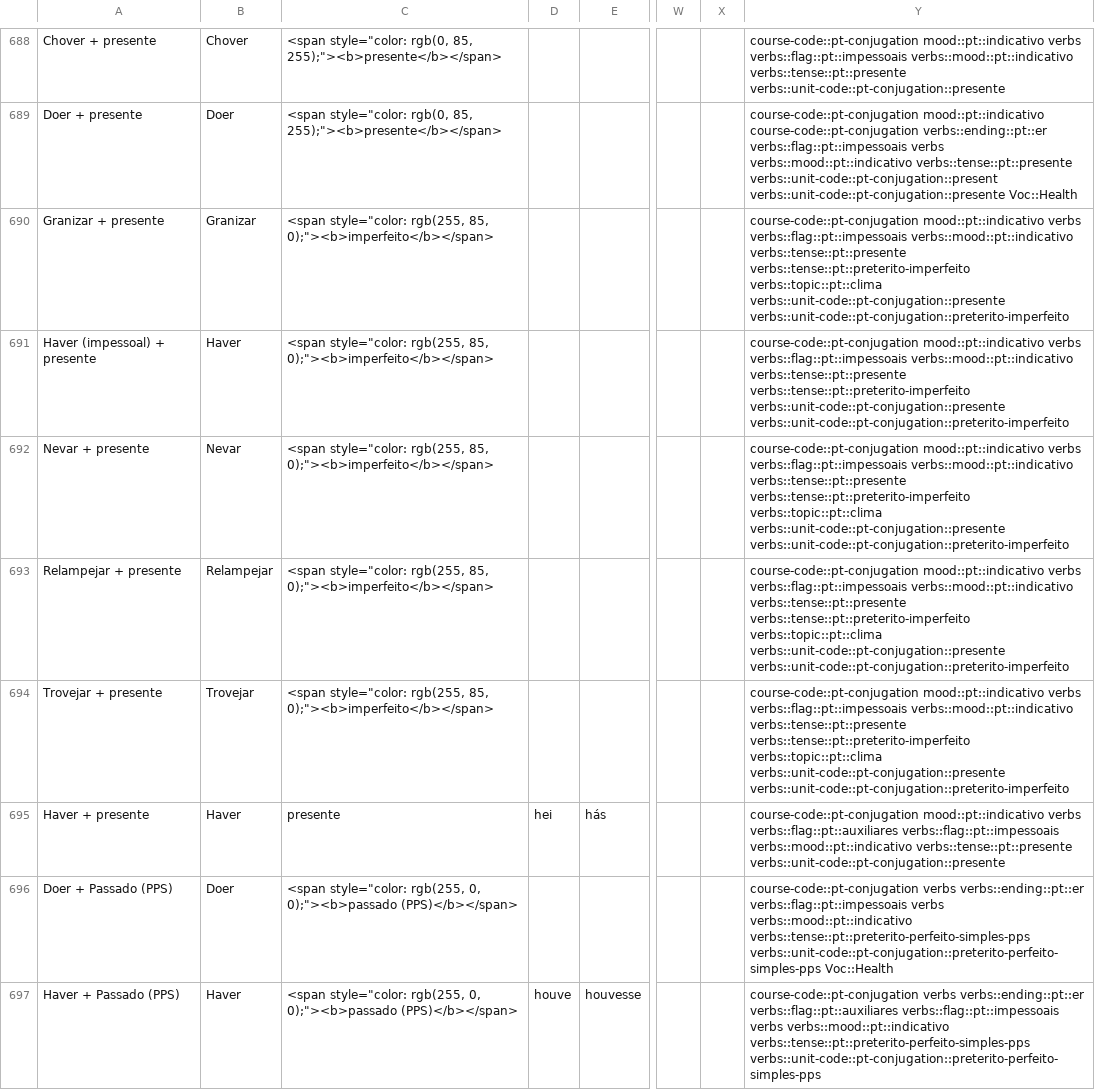
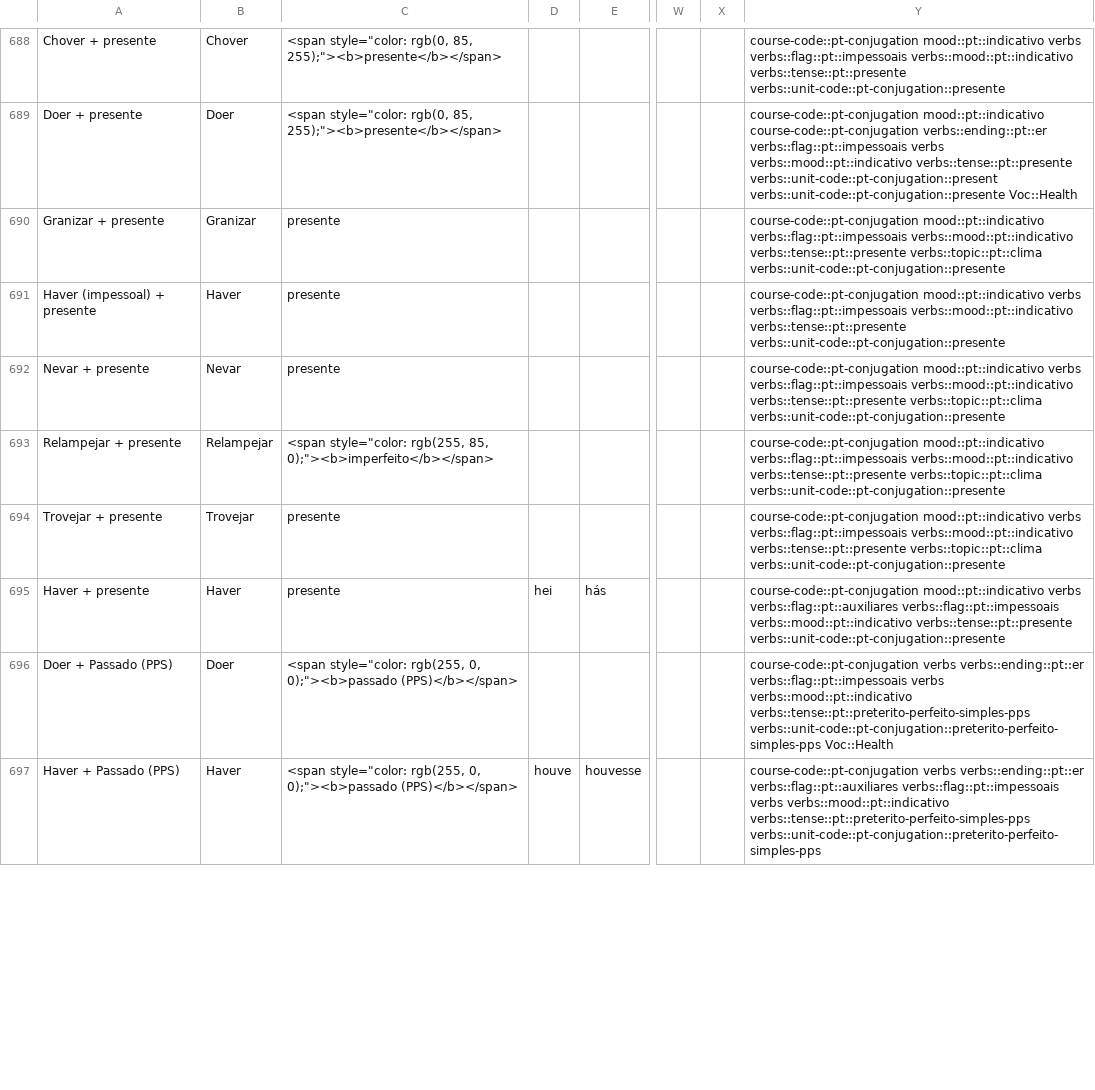
Before and after one commit to candytale55/fullstack-project-backend, a CSV file: src/utils/seeds/data/pt-verb-conjugations-newest.csv, drawn as a sheet; only a part is shown, gaps mark what is left out; the diff covers the shown part only; the diff names each change by its address in the sheet, - before the commit and + after, or states it on an @@ line.

```diff
--- a/src/utils/seeds/data/pt-verb-conjugations-newest.csv
+++ b/src/utils/seeds/data/pt-verb-conjugations-newest.csv
-C690:C692: <span style="color: rgb(255, 85, 0);"><b>imperfeito</b></span>
+C690:C692: presente
-Y690: course-code::pt-conjugation mood::pt::indicativo verbs verbs::flag::pt::impessoais verbs::mood::pt::indicativo verbs::tense::pt::presente verbs::tense::pt::preterito-imperfeito verbs::topic::pt::clima verbs::unit-code::pt-conjugation::presente verbs::unit-code::pt-conjugation::preterito-imperfeito
+Y690: course-code::pt-conjugation mood::pt::indicativo verbs::flag::pt::impessoais verbs::mood::pt::indicativo verbs::tense::pt::presente verbs::topic::pt::clima verbs::unit-code::pt-conjugation::presente
-Y691: …verbs::mood::pt::indicativo verbs::tense::pt::presente verbs::tense::pt::preterito-imperfeito verbs::unit-code::pt-conjugation::presente verbs::unit-code::pt-conjugation::preterito-imperfeito
+Y691: …verbs::mood::pt::indicativo verbs::tense::pt::presente verbs::unit-code::pt-conjugation::presente
-Y692: …verbs::mood::pt::indicativo verbs::tense::pt::presente verbs::tense::pt::preterito-imperfeito verbs::topic::pt::clima verbs::unit-code::pt-conjugation::presente verbs::unit-code::pt-conjugation::preterito-imperfeito
+Y692: …verbs::mood::pt::indicativo verbs::tense::pt::presente verbs::topic::pt::clima verbs::unit-code::pt-conjugation::presente
-Y693: course-code::pt-conjugation mood::pt::indicativo verbs verbs::flag::pt::impessoais verbs::mood::pt::indicativo verbs::tense::pt::presente verbs::tense::pt::preterito-imperfeito verbs::topic::pt::clima verbs::unit-code::pt-conjugation::presente verbs::unit-code::pt-conjugation::preterito-imperfeito
+Y693: course-code::pt-conjugation mood::pt::indicativo verbs::flag::pt::impessoais verbs::mood::pt::indicativo verbs::tense::pt::presente verbs::topic::pt::clima verbs::unit-code::pt-conjugation::presente
-C694: <span style="color: rgb(255, 85, 0);"><b>imperfeito</b></span>
+C694: presente
-Y694: …verbs::mood::pt::indicativo verbs::tense::pt::presente verbs::tense::pt::preterito-imperfeito verbs::topic::pt::clima verbs::unit-code::pt-conjugation::presente verbs::unit-code::pt-conjugation::preterito-imperfeito
+Y694: …verbs::mood::pt::indicativo verbs::tense::pt::presente verbs::topic::pt::clima verbs::unit-code::pt-conjugation::presente
```
Also changed, not shown: 1 removed row and 72 edited cells elsewhere in this file, 1 other file.
